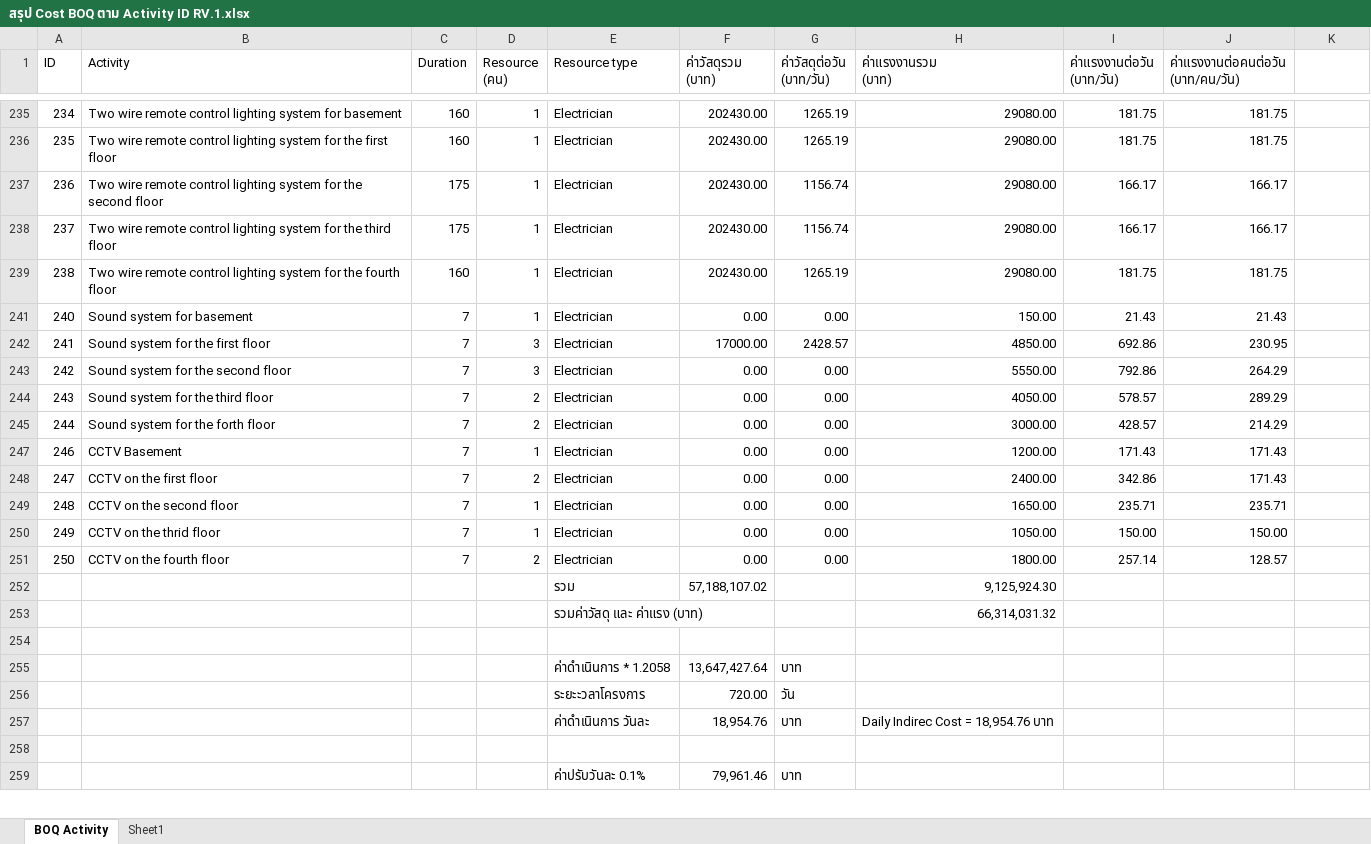
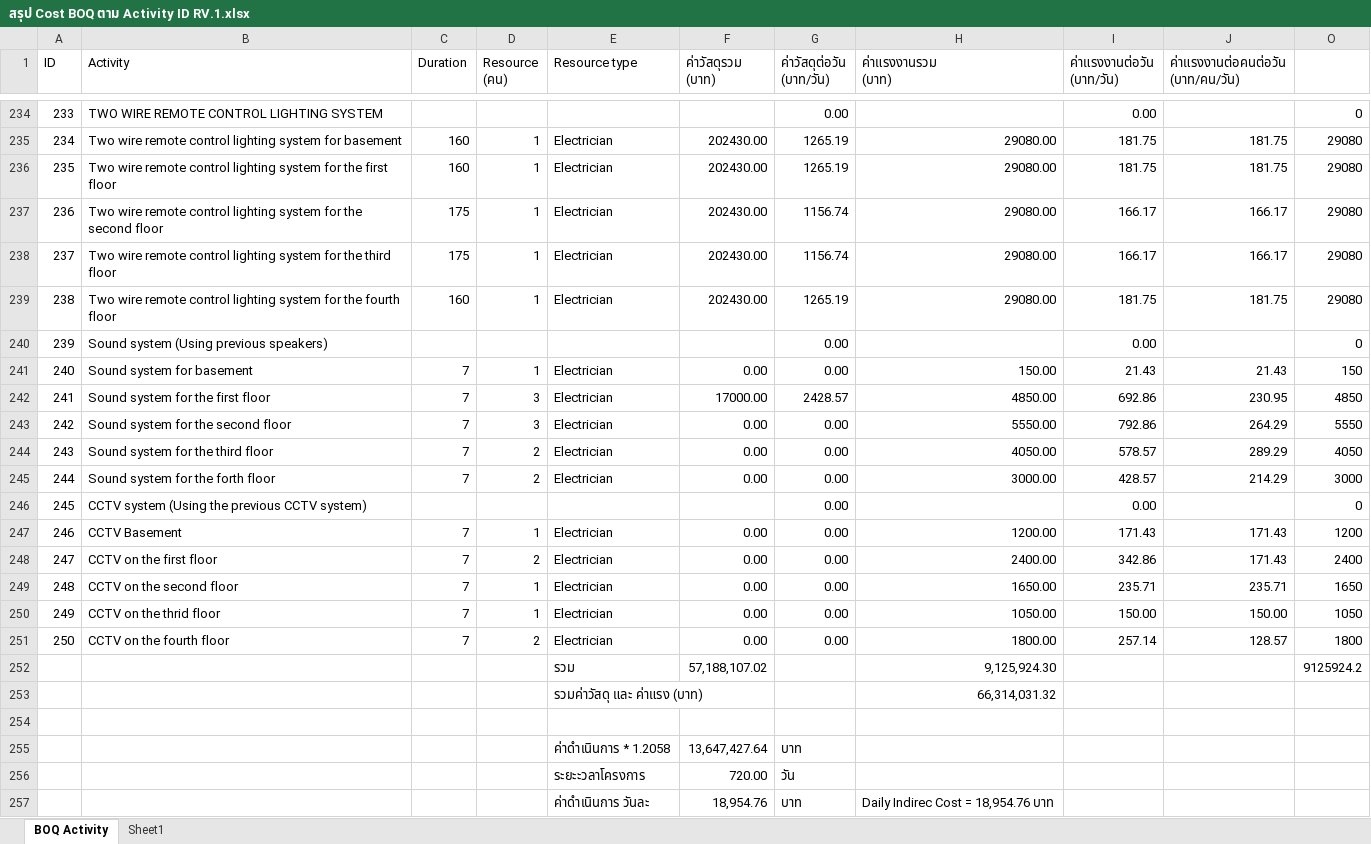
Before and after one commit to Wanarut/Scheduling, an Excel workbook: สรุป Cost BOQ ตาม Activity ID RV.1.xlsx, sheet BOQ Activity, drawn as a sheet; only a part is shown, gaps mark what is left out; the shorter side is filled out with more unchanged rows; values as stored, in another font and other column widths than the file's, no cell formats; addresses are those after the commit; the diff covers the shown part only; the diff names each change by its address in the sheet, - before the commit and + after, or states it on an @@ line.

```diff
--- a/สรุป Cost BOQ ตาม Activity ID RV.1.xlsx (sheet BOQ Activity)
+++ b/สรุป Cost BOQ ตาม Activity ID RV.1.xlsx (sheet BOQ Activity)
+row 234: 233 | TWO WIRE REMOTE CONTROL LIGHTING SYSTEM |  |  |  |  | 0.00 |  | 0.00 |  | 0
-O235:O239: (empty)
+O235:O239: 29080
+row 240: 239 | Sound system (Using previous speakers) |  |  |  |  | 0.00 |  | 0.00 |  | 0
-O241: (empty)
+O241: 150
-O242: (empty)
+O242: 4850
-O243: (empty)
+O243: 5550
-O244: (empty)
+O244: 4050
-O245: (empty)
+O245: 3000
+row 246: 245 | CCTV system (Using the previous CCTV system) |  |  |  |  | 0.00 |  | 0.00 |  | 0
-O247: (empty)
+O247: 1200
-O248: (empty)
+O248: 2400
-O249: (empty)
+O249: 1650
-O250: (empty)
+O250: 1050
-O251: (empty)
+O251: 1800
-O252: (empty)
+O252: 9125924.2
```
Also changed, not shown: 74 added rows, 35 hidden or unhidden rows and 127 edited cells elsewhere in this sheet, cell formats, formulas that keep their value, hidden cells, 9 other files.
